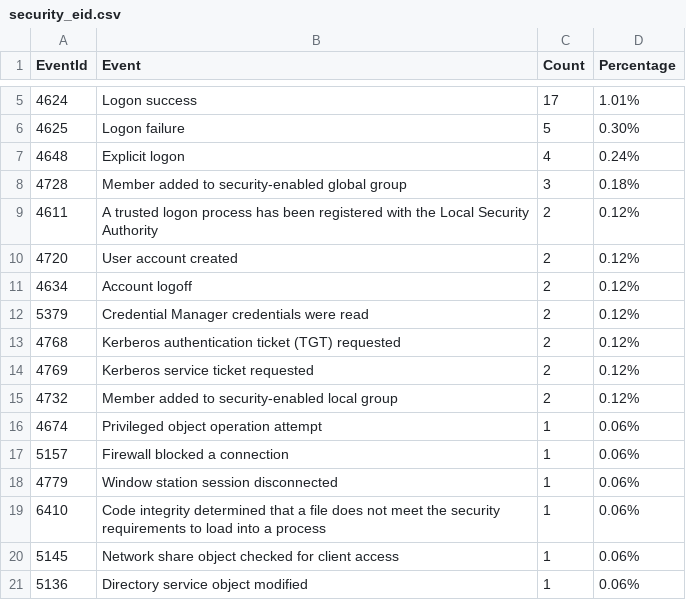
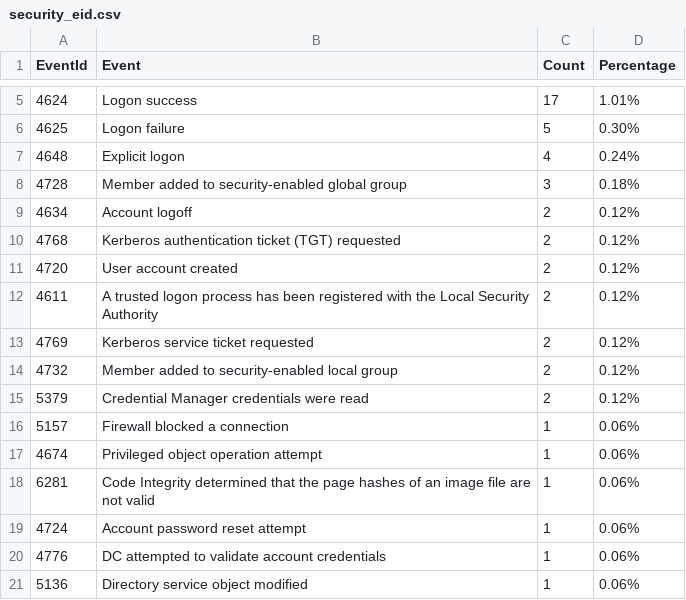
Before and after one commit to fukusuket/InvestigateWindowsLogSetting, a CSV file: security_eid.csv, drawn as a sheet; only a part is shown, gaps mark what is left out.

```diff
--- a/security_eid.csv
+++ b/security_eid.csv
@@ -8,14 +8,14 @@ EventId,Event,Count,Percentage
 4728,Member added to security-enabled global group,3,0.18%
+4634,Account logoff,2,0.12%
+4768,Kerberos authentication ticket (TGT) requested,2,0.12%
+4720,User account created,2,0.12%
 4611,A trusted logon process has been registered with the Local Security Authority,2,0.12%
-4720,User account created,2,0.12%
-4634,Account logoff,2,0.12%
-5379,Credential Manager credentials were read,2,0.12%
-4768,Kerberos authentication ticket (TGT) requested,2,0.12%
 4769,Kerberos service ticket requested,2,0.12%
 4732,Member added to security-enabled local group,2,0.12%
+5379,Credential Manager credentials were read,2,0.12%
+5157,Firewall blocked a connection,1,0.06%
 4674,Privileged object operation attempt,1,0.06%
-5157,Firewall blocked a connection,1,0.06%
-4779,Window station session disconnected,1,0.06%
-6410,Code integrity determined that a file does not meet the security requirements to load into a process,1,0.06%
-5145,Network share object checked for client access,1,0.06%
+6281,Code Integrity determined that the page hashes of an image file are not valid ,1,0.06%
+4724,Account password reset attempt,1,0.06%
+4776,DC attempted to validate account credentials,1,0.06%
 5136,Directory service object modified,1,0.06%
```
Also changed, not shown: 2 other files.
